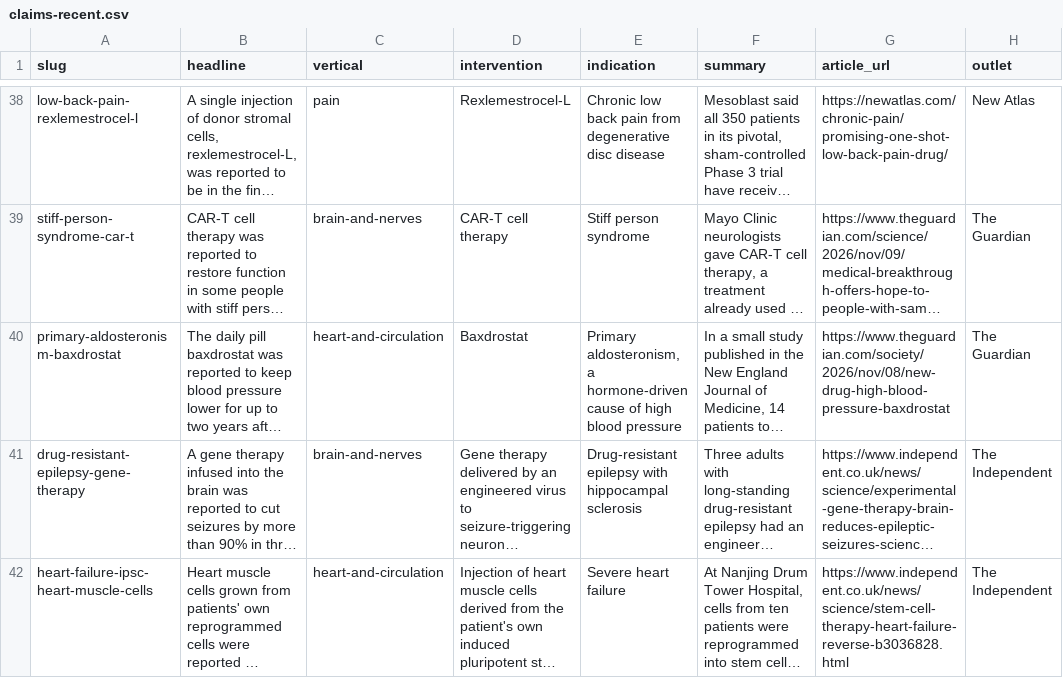
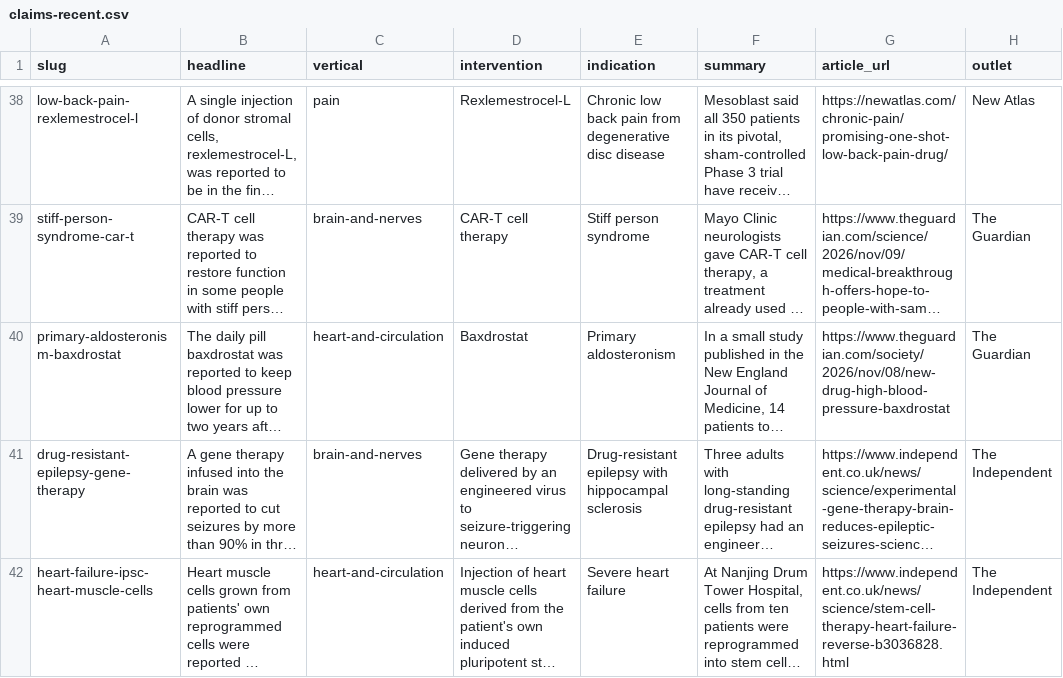
Before and after one commit to jamespacileo/whatcameofit, a CSV file: data/seed/claims-recent.csv, drawn as a sheet; only a part is shown, gaps mark what is left out; long unchanged cells end in …; the diff names each change by its address in the sheet, - before the commit and + after, or states it on an @@ line.

```diff
--- a/data/seed/claims-recent.csv
+++ b/data/seed/claims-recent.csv
-E40 (indication): Primary aldosteronism, a hormone-driven cause of high blood pressure
+E40 (indication): Primary aldosteronism
```
